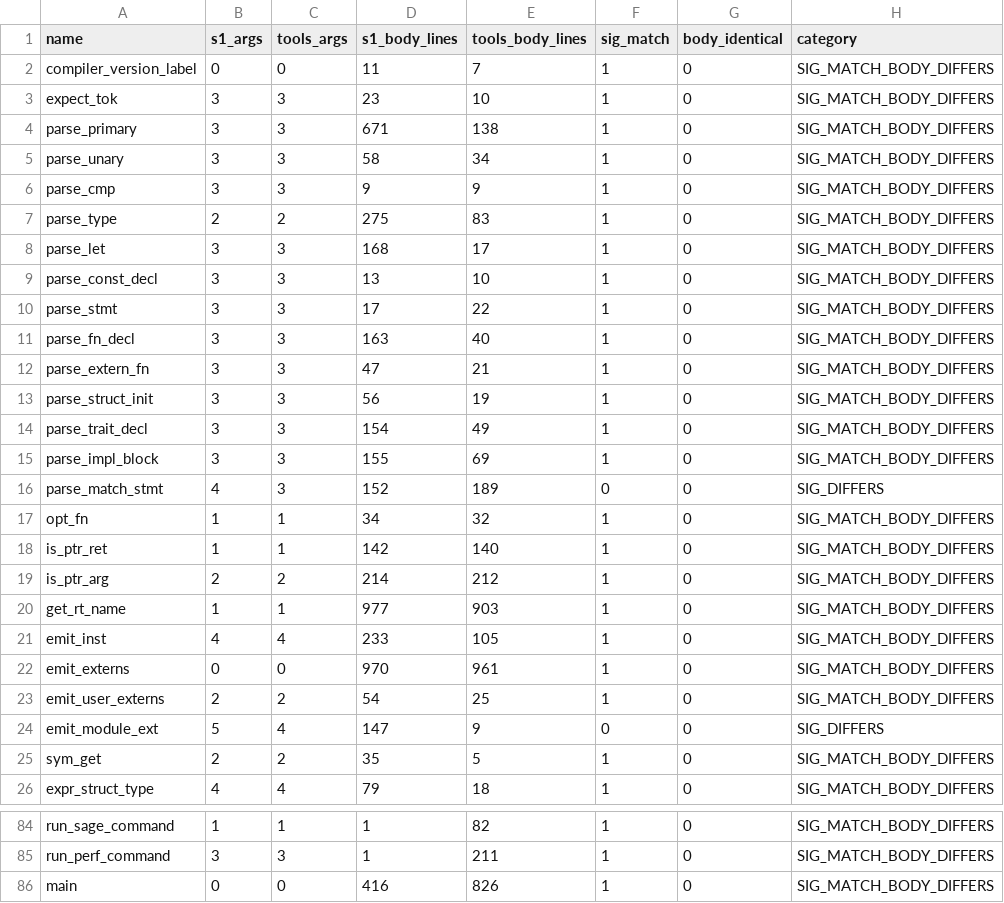
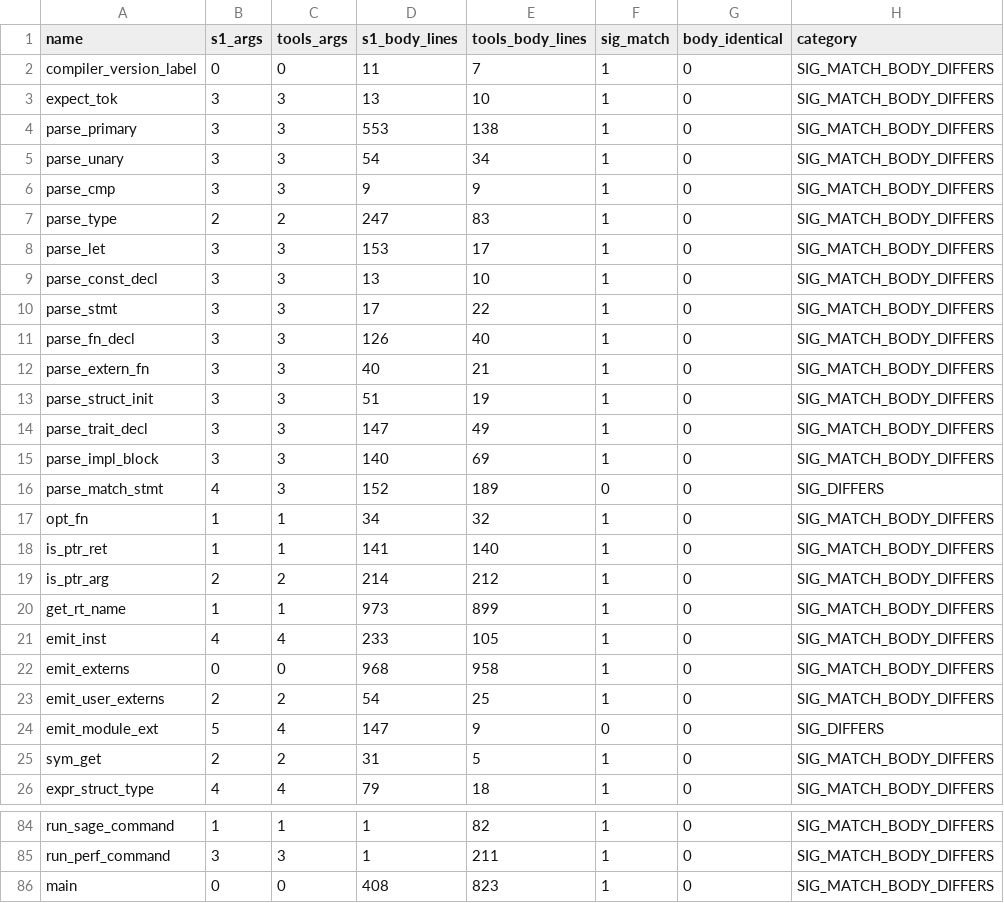
Before and after one commit to APEXINTELORG/Nucleor, a CSV file: tools/audit_dup_fns_report.csv, drawn as a sheet; only a part is shown, gaps mark what is left out; the diff covers the shown part only.

Commit message:
compiler: extract per-version source-comment blocks to history doc
The compiler source carried ~200 multi-line `// vX.Y.Z`-tagged comment
blocks documenting each defensive halt or bug-fix landing, with the
behavioral content of each block also expressed by the surrounding
`print(...)` / `panic(...)` calls. Net 1675 lines of historical
narrative on top of the working code.

Moved every such block into docs/internals/history.md under per-file
sections so a reader can still trace the why of a given defensive
halt back to the original version pin if they need it. The extraction
is mechanical (tools/strip_version_stamps.py); the compiler source
now carries only the behavior-describing comments that are not
historical narrative.

File shrinks:
- compiler/s1/parse.nr 4533 -> 4008 (-12%)
- compiler/s1/check_type.nr 10997 -> 10643 (-3%)
- compiler/s1/modules.nr 1523 -> 1319 (-13%)
- compiler/s1/check_eff.nr 8118 -> 8009 (-1%)
- compiler/s1/cli.nr 7001 -> 6925 (-1%)
- compiler/ts/cli.nr 7001 -> 6925 (similar)
- 8 more files with smaller deltas

TSV note: compiler/s1/get_rt_name.tsv had 2 multi-line `# vX.Y.Z`
comments mirroring the same pattern; stripped those too so the
generator's output matches the source post-extract.

IR byte-identical to the pre-extract seed (comments do not lex into
tokens) - no bin/nucleor or bootstrap/nucleor_s1_seed.ll change.
Verify: PASS=1662 SKIP=8 FAIL=0.

```diff
--- a/tools/audit_dup_fns_report.csv
+++ b/tools/audit_dup_fns_report.csv
@@ -2,25 +2,25 @@ name,s1_args,tools_args,s1_body_lines,tools_body_lines,sig_match,body_identical,
 compiler_version_label,0,0,11,7,1,0,SIG_MATCH_BODY_DIFFERS
-expect_tok,3,3,23,10,1,0,SIG_MATCH_BODY_DIFFERS
-parse_primary,3,3,671,138,1,0,SIG_MATCH_BODY_DIFFERS
-parse_unary,3,3,58,34,1,0,SIG_MATCH_BODY_DIFFERS
+expect_tok,3,3,13,10,1,0,SIG_MATCH_BODY_DIFFERS
+parse_primary,3,3,553,138,1,0,SIG_MATCH_BODY_DIFFERS
+parse_unary,3,3,54,34,1,0,SIG_MATCH_BODY_DIFFERS
 parse_cmp,3,3,9,9,1,0,SIG_MATCH_BODY_DIFFERS
-parse_type,2,2,275,83,1,0,SIG_MATCH_BODY_DIFFERS
-parse_let,3,3,168,17,1,0,SIG_MATCH_BODY_DIFFERS
+parse_type,2,2,247,83,1,0,SIG_MATCH_BODY_DIFFERS
+parse_let,3,3,153,17,1,0,SIG_MATCH_BODY_DIFFERS
 parse_const_decl,3,3,13,10,1,0,SIG_MATCH_BODY_DIFFERS
 parse_stmt,3,3,17,22,1,0,SIG_MATCH_BODY_DIFFERS
-parse_fn_decl,3,3,163,40,1,0,SIG_MATCH_BODY_DIFFERS
-parse_extern_fn,3,3,47,21,1,0,SIG_MATCH_BODY_DIFFERS
-parse_struct_init,3,3,56,19,1,0,SIG_MATCH_BODY_DIFFERS
-parse_trait_decl,3,3,154,49,1,0,SIG_MATCH_BODY_DIFFERS
-parse_impl_block,3,3,155,69,1,0,SIG_MATCH_BODY_DIFFERS
+parse_fn_decl,3,3,126,40,1,0,SIG_MATCH_BODY_DIFFERS
+parse_extern_fn,3,3,40,21,1,0,SIG_MATCH_BODY_DIFFERS
+parse_struct_init,3,3,51,19,1,0,SIG_MATCH_BODY_DIFFERS
+parse_trait_decl,3,3,147,49,1,0,SIG_MATCH_BODY_DIFFERS
+parse_impl_block,3,3,140,69,1,0,SIG_MATCH_BODY_DIFFERS
 parse_match_stmt,4,3,152,189,0,0,SIG_DIFFERS
 opt_fn,1,1,34,32,1,0,SIG_MATCH_BODY_DIFFERS
-is_ptr_ret,1,1,142,140,1,0,SIG_MATCH_BODY_DIFFERS
+is_ptr_ret,1,1,141,140,1,0,SIG_MATCH_BODY_DIFFERS
 is_ptr_arg,2,2,214,212,1,0,SIG_MATCH_BODY_DIFFERS
-get_rt_name,1,1,977,903,1,0,SIG_MATCH_BODY_DIFFERS
+get_rt_name,1,1,973,899,1,0,SIG_MATCH_BODY_DIFFERS
 emit_inst,4,4,233,105,1,0,SIG_MATCH_BODY_DIFFERS
-emit_externs,0,0,970,961,1,0,SIG_MATCH_BODY_DIFFERS
+emit_externs,0,0,968,958,1,0,SIG_MATCH_BODY_DIFFERS
 emit_user_externs,2,2,54,25,1,0,SIG_MATCH_BODY_DIFFERS
 emit_module_ext,5,4,147,9,0,0,SIG_DIFFERS
-sym_get,2,2,35,5,1,0,SIG_MATCH_BODY_DIFFERS
+sym_get,2,2,31,5,1,0,SIG_MATCH_BODY_DIFFERS
 expr_struct_type,4,4,79,18,1,0,SIG_MATCH_BODY_DIFFERS
@@ -85,2 +85,2 @@ run_sage_command,1,1,1,82,1,0,SIG_MATCH_BODY_DIFFERS
 run_perf_command,3,3,1,211,1,0,SIG_MATCH_BODY_DIFFERS
-main,0,0,416,826,1,0,SIG_MATCH_BODY_DIFFERS
+main,0,0,408,823,1,0,SIG_MATCH_BODY_DIFFERS
```
Also changed, not shown: 12 edited cells elsewhere in this file, compiler/s1/get_rt_name.tsv, 20 other files.
